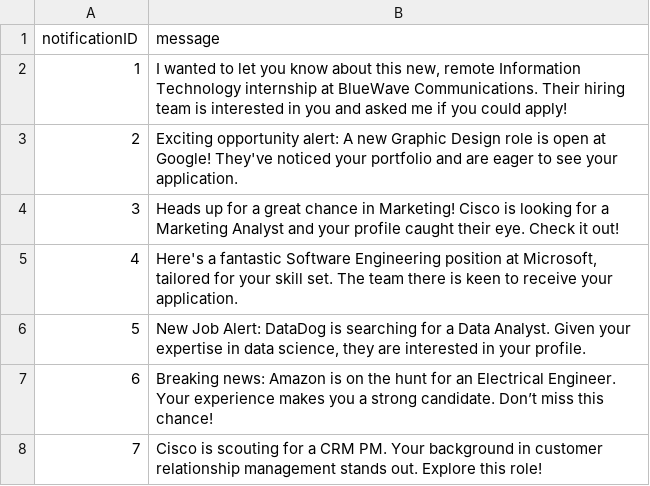
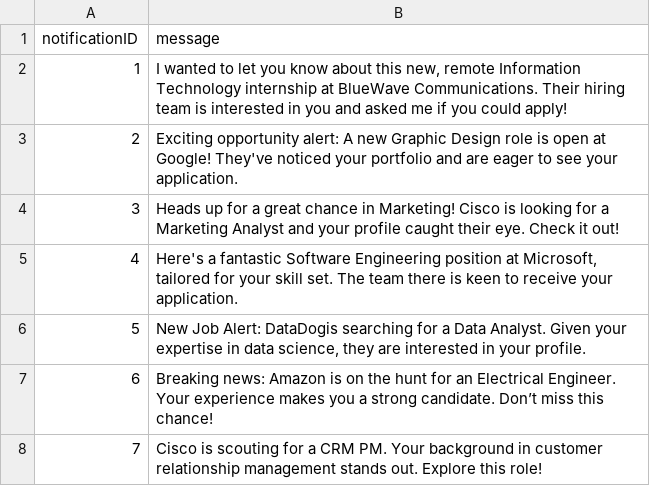
Before and after one commit to SapheSab3r/262-Database-Project, a CSV file: data/notifications.csv, drawn as a sheet.

```diff
--- a/data/notifications.csv
+++ b/data/notifications.csv
@@ -5,3 +5,3 @@ notificationID,message
 4,"Here's a fantastic Software Engineering position at Microsoft, tailored for your skill set. The team there is keen to receive your application."
-5," New Job Alert: DataDog is searching for a Data Analyst. Given your expertise in data science, they are interested in your profile."
+5," New Job Alert: DataDogis searching for a Data Analyst. Given your expertise in data science, they are interested in your profile."
 6,Breaking news: Amazon is on the hunt for an Electrical Engineer. Your experience makes you a strong candidate. Don’t miss this chance!
```
Also changed, not shown: data/submissions.csv, data/users.csv, 3 other files.
